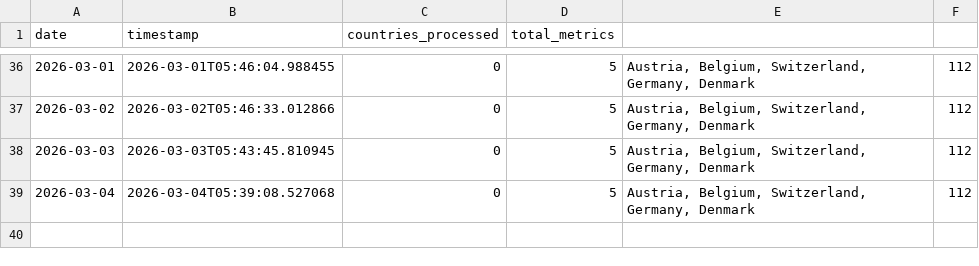
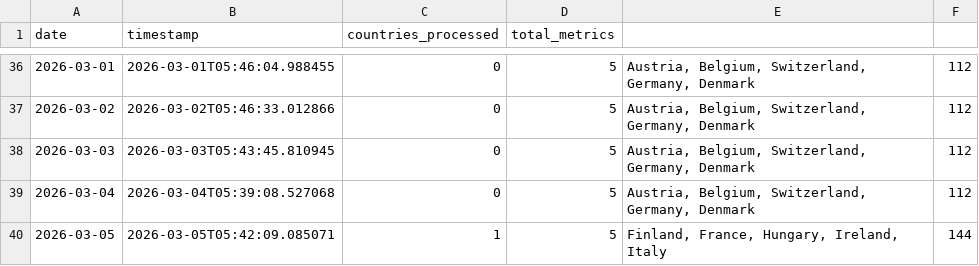
Before and after one commit to jarmoe13/clarity-harvester, a CSV file: data/history.csv, drawn as a sheet; only a part is shown, gaps mark what is left out; the diff names each change by its address in the sheet, - before the commit and + after, or states it on an @@ line.

```diff
--- a/data/history.csv
+++ b/data/history.csv
+row 40: 2026-03-05 | 2026-03-05T05:42:09.085071 | 1 | 5 | Finland, France, Hungary, Ireland, Italy | 144
```
Also changed, not shown: 1 other file.
